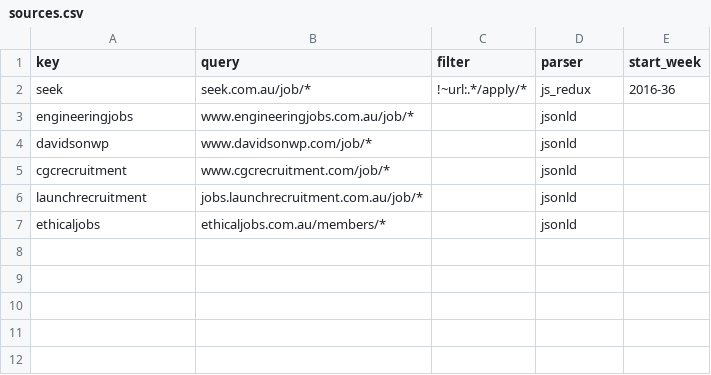
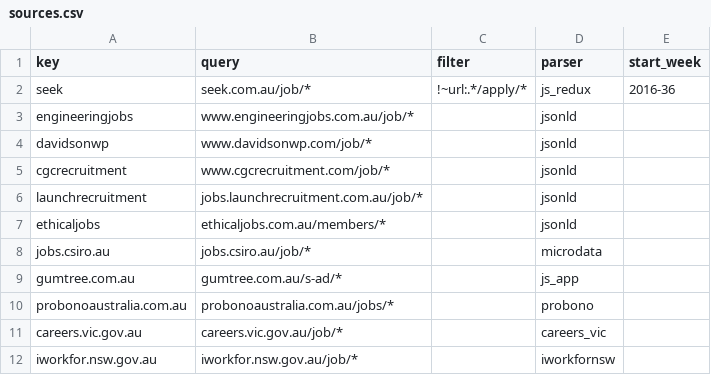
Before and after one commit to EdwardJRoss/job-advert-analysis, a CSV file: src/sources.csv, drawn as a sheet; the diff names each change by its address in the sheet, - before the commit and + after, or states it on an @@ line.

Commit message:
Additional sources and extractors

```diff
--- a/src/sources.csv
+++ b/src/sources.csv
+row 8: jobs.csiro.au | jobs.csiro.au/job/* |  | microdata
+row 9: gumtree.com.au | gumtree.com.au/s-ad/* |  | js_app
+row 10: probonoaustralia.com.au | probonoaustralia.com.au/jobs/* |  | probono
+row 11: careers.vic.gov.au | careers.vic.gov.au/job/* |  | careers_vic
+row 12: iworkfor.nsw.gov.au | iworkfor.nsw.gov.au/job/* |  | iworkfornsw
```
Also changed, not shown: 2 other files.
